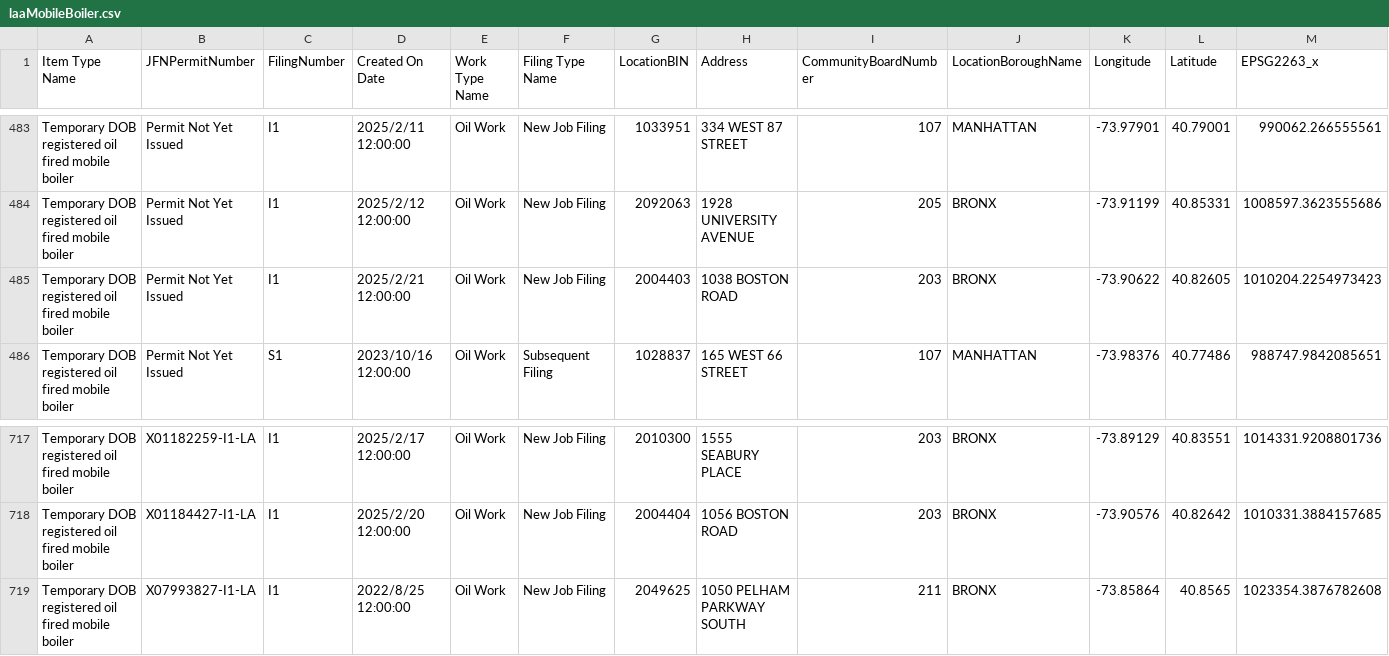
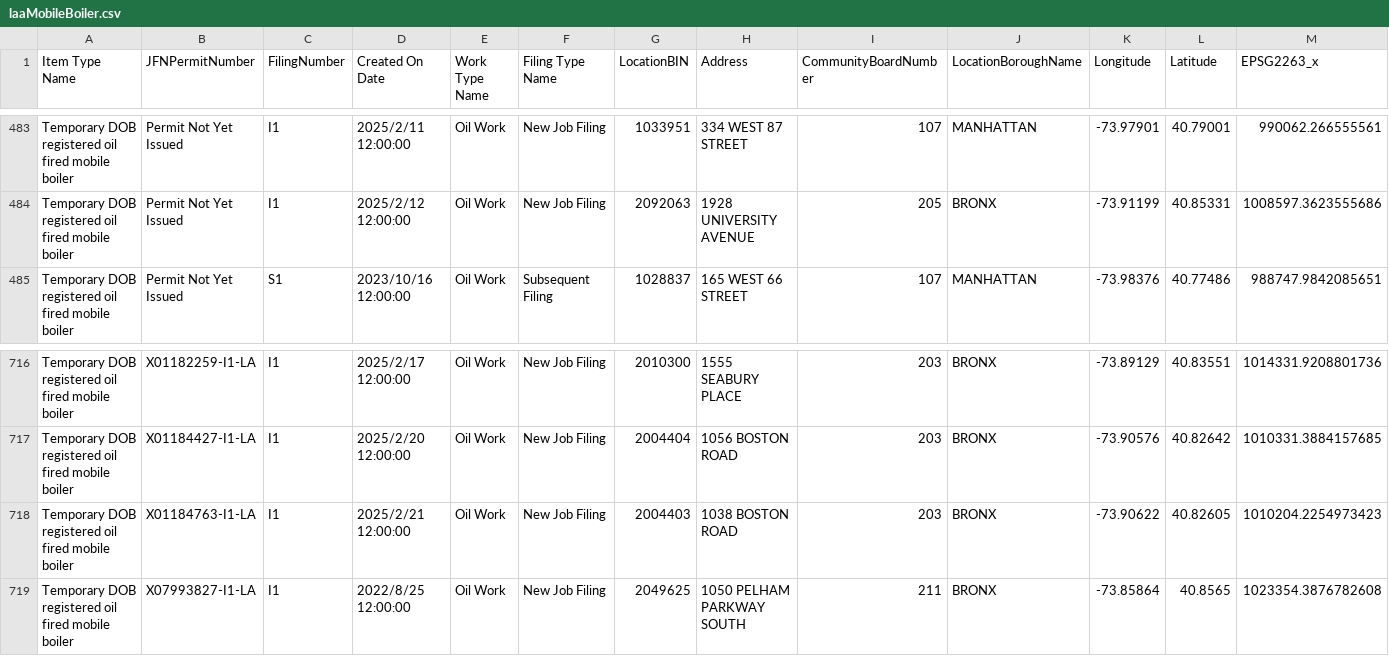
Before and after one commit to NYCDOB/Mobile_Boilers, a CSV file: data/laaMobileBoiler.csv, drawn as a sheet; only a part is shown, gaps mark what is left out; removed rows and columns are numbered as before the commit, all else as after; rows hold the shown columns only; the diff names each change by its address in the sheet, - before the commit and + after, or states it on an @@ line.

```diff
--- a/data/laaMobileBoiler.csv
+++ b/data/laaMobileBoiler.csv
-row 485: Temporary DOB registered oil fired mobile boiler | Permit Not Yet Issued | I1 | 2025/2/21 12:00:00 | Oil Work | New Job Filing | 2004403 | 1038 BOSTON ROAD | 203 | BRONX | -73.90622 | 40.82605 | 1010204.2254973423
+row 718: Temporary DOB registered oil fired mobile boiler | X01184763-I1-LA | I1 | 2025/2/21 12:00:00 | Oil Work | New Job Filing | 2004403 | 1038 BOSTON ROAD | 203 | BRONX | -73.90622 | 40.82605 | 1010204.2254973423
```
Also changed, not shown: 1 other file.
